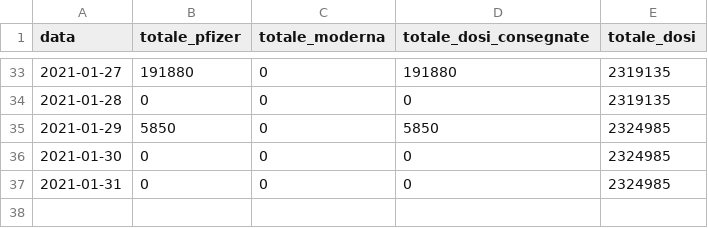
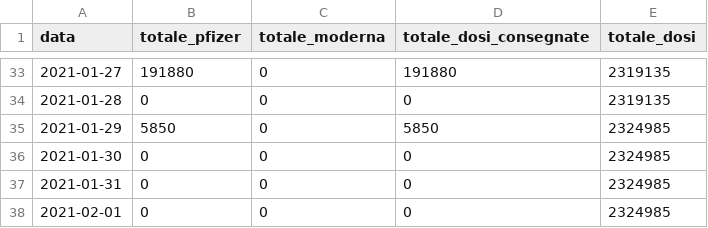
Before and after one commit to baggiponte/vaccine-data-italy, a CSV file: data_ita/doses_by_date_ita.csv, drawn as a sheet; only a part is shown, gaps mark what is left out; the diff names each change by its address in the sheet, - before the commit and + after, or states it on an @@ line.

```diff
--- a/data_ita/doses_by_date_ita.csv
+++ b/data_ita/doses_by_date_ita.csv
+row 38: 2021-02-01 | 0 | 0 | 0 | 2324985
```
Also changed, not shown: data_ita/doses_delivered_ita.csv, data_ita/totals_by_age_ita.csv, 4 other files.
